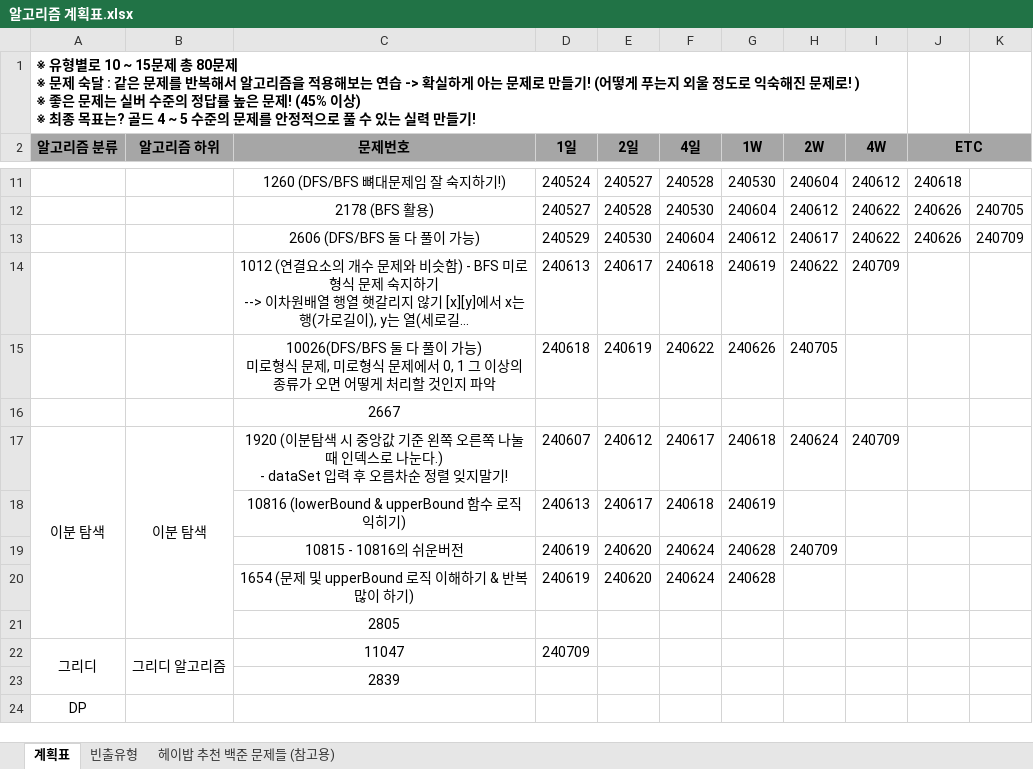
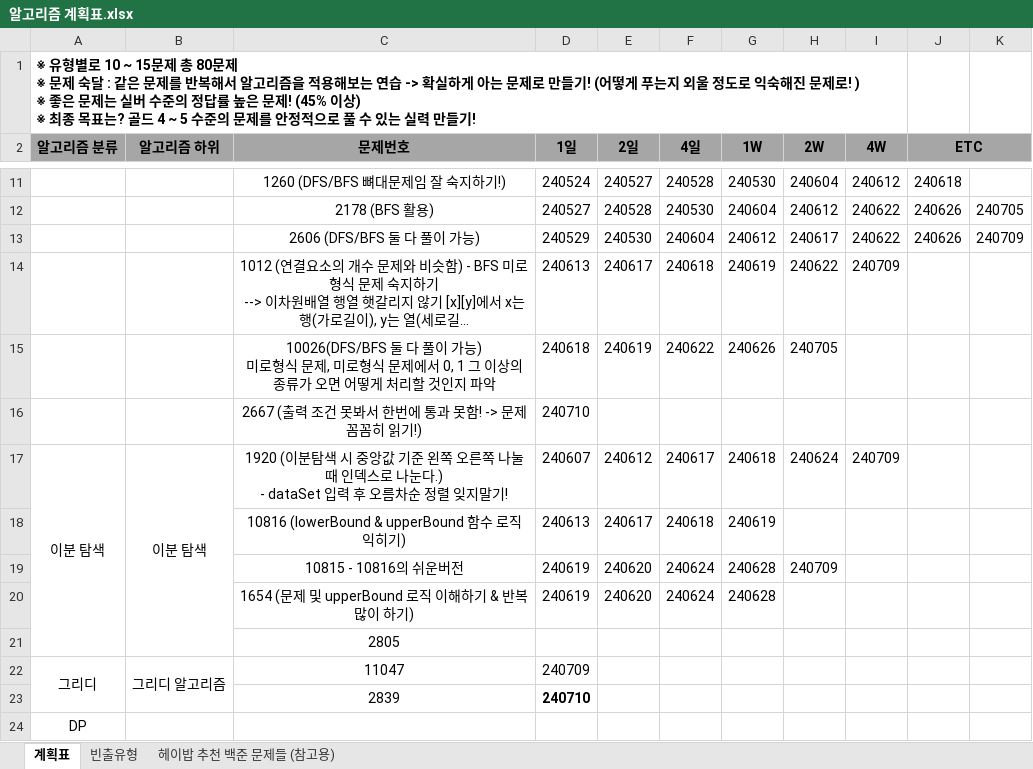
Before and after one commit to developerKTU/AlgorithmStudy, an Excel workbook: 알고리즘 계획표.xlsx, sheet 계획표, drawn as a sheet; only a part is shown, gaps mark what is left out; long unchanged cells end in …; values as stored, in another font and other column widths than the file's, no borders; removed rows and columns are numbered as before the commit, all else as after; the diff names each change by its address in the sheet, - before the commit and + after, or states it on an @@ line.

Commit message:
Algorithm Study - BFS 문제풀이 및 알고리즘 일정표 업데이트

```diff
--- a/알고리즘 계획표.xlsx (sheet 계획표)
+++ b/알고리즘 계획표.xlsx (sheet 계획표)
-row 16:  |  | 2667
+row 16:  |  | 2667 (출력 조건 못봐서 한번에 통과 못함! -> 문제 꼼꼼히 읽기!) | 240710
-D23 (1일): (empty)
+D23 (1일): 240710
```
Also changed, not shown: 1 other file.
